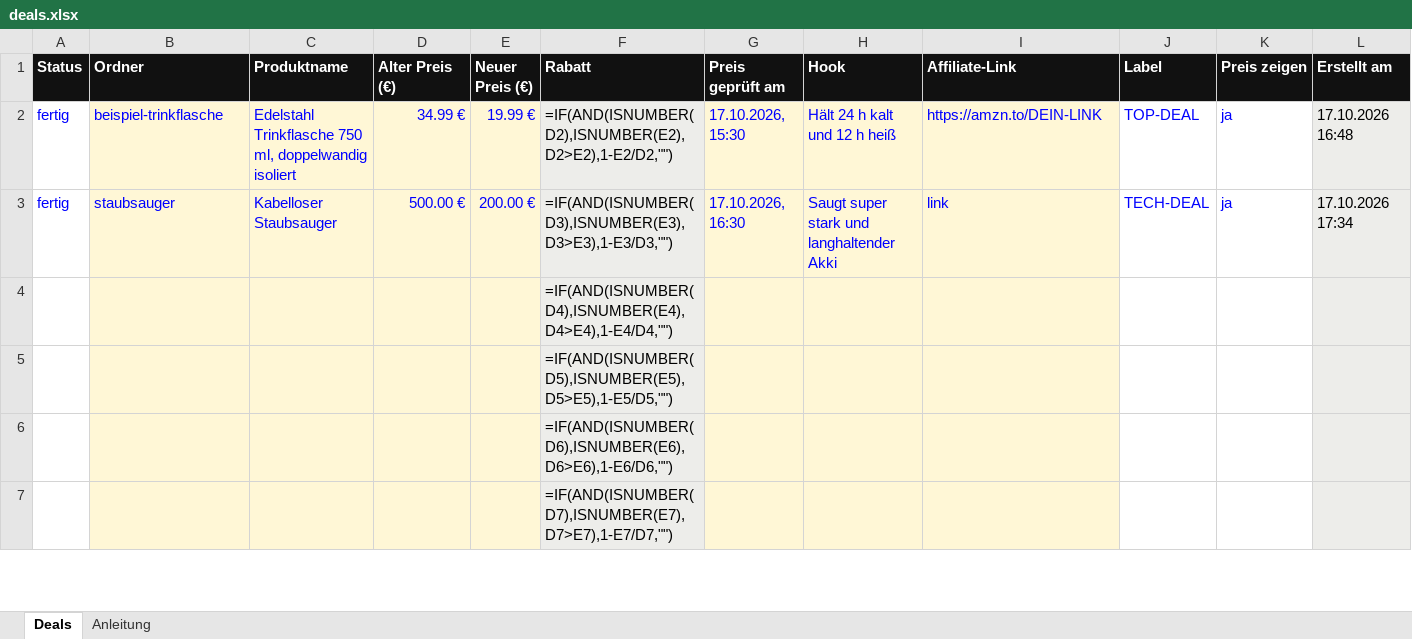
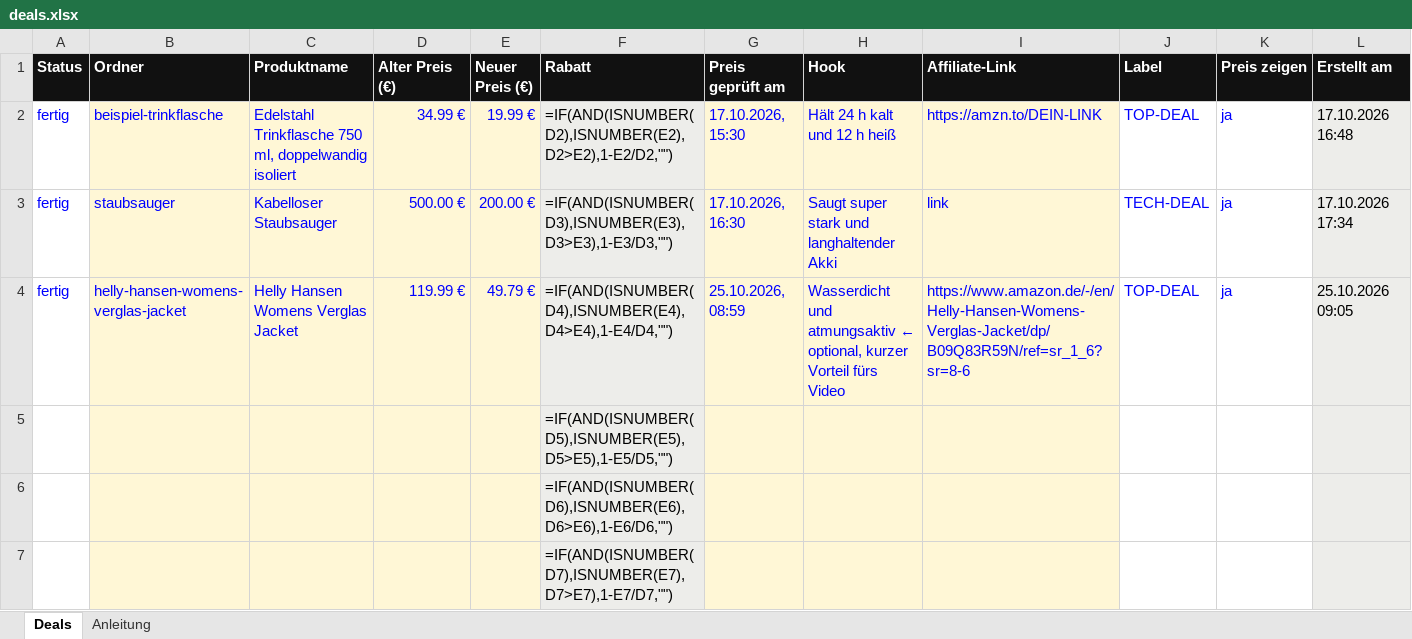
Before and after one commit to KeroXzz/dealbar, an Excel workbook: deals.xlsx, sheet Deals, drawn as a sheet; only a part is shown; values as stored, in another font and other column widths than the file's, no borders; formulas without a stored value are shown as written; removed rows and columns are numbered as before the commit, all else as after; rows hold the shown columns only; the diff names each change by its address in the sheet, - before the commit and + after, or states it on an @@ line.

Commit message:
Neue Deals aus Telegram

```diff
--- a/deals.xlsx (sheet Deals)
+++ b/deals.xlsx (sheet Deals)
-row 4:  |  |  |  |  | =IF(AND(ISNUMBER(D4),ISNUMBER(E4),D4>E4),1-E4/D4,"")
+row 4: fertig | helly-hansen-womens-verglas-jacket | Helly Hansen Womens Verglas Jacket | 119.99 € | 49.79 € | =IF(AND(ISNUMBER(D4),ISNUMBER(E4),D4>E4),1-E4/D4,"") | 25.10.2026, 08:59 | Wasserdicht und atmungsaktiv ← optional, kurzer Vorteil fürs Video | https://www.amazon.de/-/en/Helly-Hansen-Womens-Verglas-Jacket/dp/B09Q83R59N/ref=sr_1_6?sr=8-6 | TOP-DEAL | ja | 25.10.2026 09:05
```
Also changed, not shown: 3 other files.
